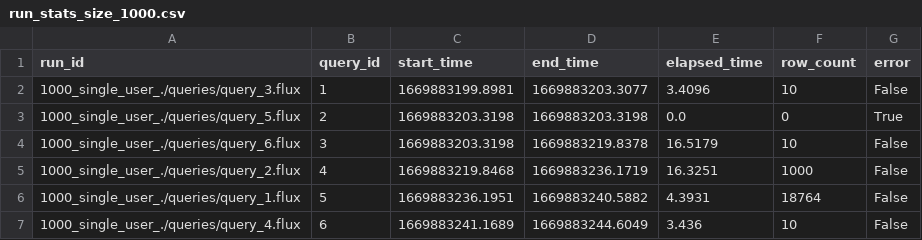
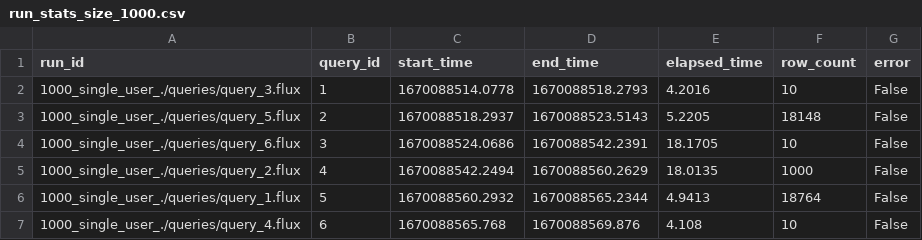
Before and after one commit to Action52/time-series-db-comparison, a CSV file: influxdb/results/run_stats_size_1000.csv, drawn as a sheet.

```diff
--- a/influxdb/results/run_stats_size_1000.csv
+++ b/influxdb/results/run_stats_size_1000.csv
@@ -1,7 +1,7 @@
 run_id,query_id,start_time,end_time,elapsed_time,row_count,error
-1000_single_user_./queries/query_3.flux,1,1669883199.8981,1669883203.3077,3.4096,10,False
-1000_single_user_./queries/query_5.flux,2,1669883203.3198,1669883203.3198,0.0,0,True
-1000_single_user_./queries/query_6.flux,3,1669883203.3198,1669883219.8378,16.5179,10,False
-1000_single_user_./queries/query_2.flux,4,1669883219.8468,1669883236.1719,16.3251,1000,False
-1000_single_user_./queries/query_1.flux,5,1669883236.1951,1669883240.5882,4.3931,18764,False
-1000_single_user_./queries/query_4.flux,6,1669883241.1689,1669883244.6049,3.436,10,False
+1000_single_user_./queries/query_3.flux,1,1670088514.0778,1670088518.2793,4.2016,10,False
+1000_single_user_./queries/query_5.flux,2,1670088518.2937,1670088523.5143,5.2205,18148,False
+1000_single_user_./queries/query_6.flux,3,1670088524.0686,1670088542.2391,18.1705,10,False
+1000_single_user_./queries/query_2.flux,4,1670088542.2494,1670088560.2629,18.0135,1000,False
+1000_single_user_./queries/query_1.flux,5,1670088560.2932,1670088565.2344,4.9413,18764,False
+1000_single_user_./queries/query_4.flux,6,1670088565.768,1670088569.876,4.108,10,False
```
Also changed, not shown: influxdb/results/run_stats_size_1000.csv_multi.csv, 7 other files.
